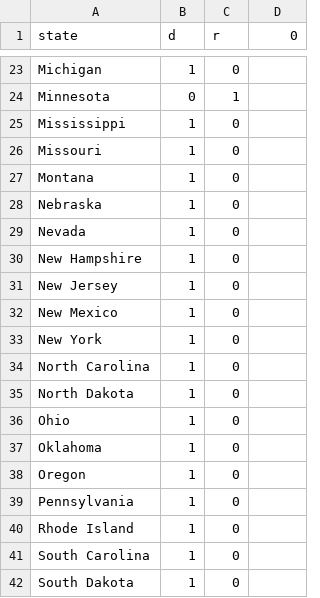
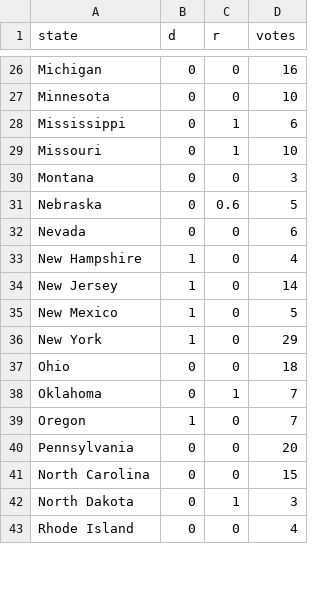
Before and after one commit to ebuddj/2020-us_election_result, a CSV file: media/data/data.csv, drawn as a sheet; only a part is shown, gaps mark what is left out; removed rows and columns are numbered as before the commit, all else as after; the diff covers the shown part only; the diff names each change by its address in the sheet, - before the commit and + after, or states it on an @@ line.

```diff
--- a/media/data/data.csv
+++ b/media/data/data.csv
-D1: 0
+D1: votes
-B26 (d): 1
+B26 (d): 0
-D26 (votes): (empty)
+D26 (votes): 16
-C27 (r): 1
+C27 (r): 0
-D27 (votes): (empty)
+D27 (votes): 10
-B28:B32 (d): 1
+B28:B32 (d): 0
-C28:C29 (r): 0
+C28:C29 (r): 1
-D28 (votes): (empty)
+D28 (votes): 6
-D29 (votes): (empty)
+D29 (votes): 10
-D30 (votes): (empty)
+D30 (votes): 3
-C31 (r): 0
+C31 (r): 0.6
-D31 (votes): (empty)
+D31 (votes): 5
-D32 (votes): (empty)
+D32 (votes): 6
-D33 (votes): (empty)
+D33 (votes): 4
-D34 (votes): (empty)
+D34 (votes): 14
-D35 (votes): (empty)
+D35 (votes): 5
-D36 (votes): (empty)
+D36 (votes): 29
-row 34: North Carolina | 1 | 0
-row 35: North Dakota | 1 | 0
-B37:B38 (d): 1
+B37:B38 (d): 0
-D37 (votes): (empty)
+D37 (votes): 18
-C38 (r): 0
+C38 (r): 1
-D38:D39 (votes): (empty)
+D38:D39 (votes): 7
-B40 (d): 1
+B40 (d): 0
-D40 (votes): (empty)
+D40 (votes): 20
+row 41: North Carolina | 0 | 0 | 15
+row 42: North Dakota | 0 | 1 | 3
-B43 (d): 1
+B43 (d): 0
-D43 (votes): (empty)
+D43 (votes): 4
-row 41: South Carolina | 1 | 0
-row 42: South Dakota | 1 | 0
```
Also changed, not shown: 4 added rows, 1 removed row and 58 edited cells elsewhere in this file, 2 other files.
